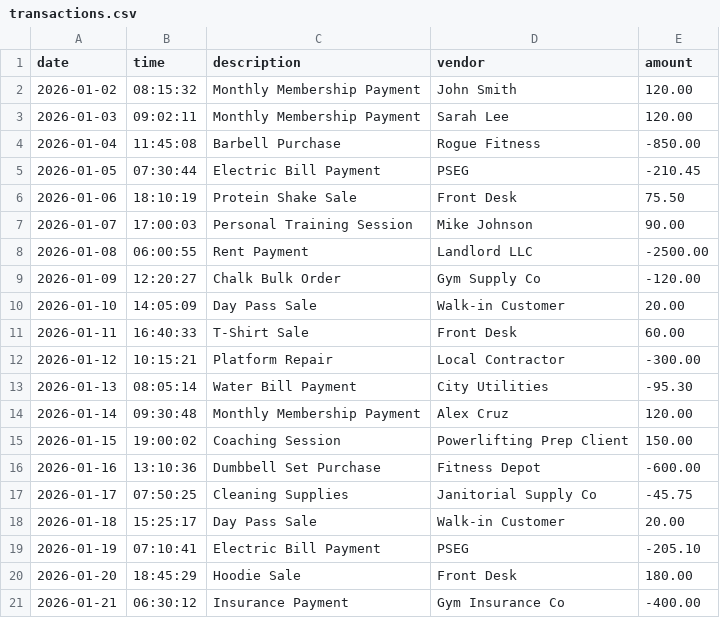
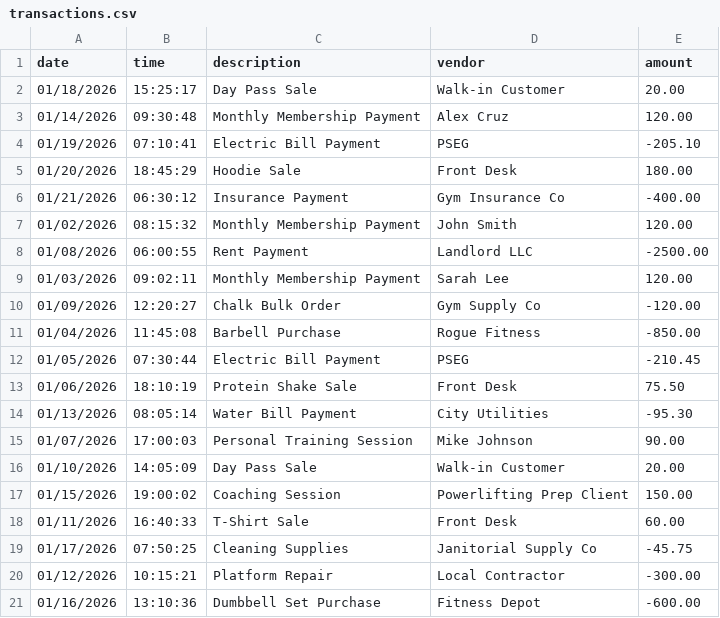
Before and after one commit to pmvroque15/capstone-1, a CSV file: src/main/resources/transactions.csv, drawn as a sheet.

Commit message:
Dubugged re-reading the updated list when the user is asking to dipslay the deposits/payments after adding a transaction

```diff
--- a/src/main/resources/transactions.csv
+++ b/src/main/resources/transactions.csv
@@ -1,21 +1,21 @@
 date|time|description|vendor|amount
-2026-01-02|08:15:32|Monthly Membership Payment|John Smith|120.00
-2026-01-03|09:02:11|Monthly Membership Payment|Sarah Lee|120.00
-2026-01-04|11:45:08|Barbell Purchase|Rogue Fitness|-850.00
-2026-01-05|07:30:44|Electric Bill Payment|PSEG|-210.45
-2026-01-06|18:10:19|Protein Shake Sale|Front Desk|75.50
-2026-01-07|17:00:03|Personal Training Session|Mike Johnson|90.00
-2026-01-08|06:00:55|Rent Payment|Landlord LLC|-2500.00
-2026-01-09|12:20:27|Chalk Bulk Order|Gym Supply Co|-120.00
-2026-01-10|14:05:09|Day Pass Sale|Walk-in Customer|20.00
-2026-01-11|16:40:33|T-Shirt Sale|Front Desk|60.00
-2026-01-12|10:15:21|Platform Repair|Local Contractor|-300.00
-2026-01-13|08:05:14|Water Bill Payment|City Utilities|-95.30
-2026-01-14|09:30:48|Monthly Membership Payment|Alex Cruz|120.00
-2026-01-15|19:00:02|Coaching Session|Powerlifting Prep Client|150.00
-2026-01-16|13:10:36|Dumbbell Set Purchase|Fitness Depot|-600.00
-2026-01-17|07:50:25|Cleaning Supplies|Janitorial Supply Co|-45.75
-2026-01-18|15:25:17|Day Pass Sale|Walk-in Customer|20.00
-2026-01-19|07:10:41|Electric Bill Payment|PSEG|-205.10
-2026-01-20|18:45:29|Hoodie Sale|Front Desk|180.00
-2026-01-21|06:30:12|Insurance Payment|Gym Insurance Co|-400.00
+01/18/2026|15:25:17|Day Pass Sale|Walk-in Customer|20.00
+01/14/2026|09:30:48|Monthly Membership Payment|Alex Cruz|120.00
+01/19/2026|07:10:41|Electric Bill Payment|PSEG|-205.10
+01/20/2026|18:45:29|Hoodie Sale|Front Desk|180.00
+01/21/2026|06:30:12|Insurance Payment|Gym Insurance Co|-400.00
+01/02/2026|08:15:32|Monthly Membership Payment|John Smith|120.00
+01/08/2026|06:00:55|Rent Payment|Landlord LLC|-2500.00
+01/03/2026|09:02:11|Monthly Membership Payment|Sarah Lee|120.00
+01/09/2026|12:20:27|Chalk Bulk Order|Gym Supply Co|-120.00
+01/04/2026|11:45:08|Barbell Purchase|Rogue Fitness|-850.00
+01/05/2026|07:30:44|Electric Bill Payment|PSEG|-210.45
+01/06/2026|18:10:19|Protein Shake Sale|Front Desk|75.50
+01/13/2026|08:05:14|Water Bill Payment|City Utilities|-95.30
+01/07/2026|17:00:03|Personal Training Session|Mike Johnson|90.00
+01/10/2026|14:05:09|Day Pass Sale|Walk-in Customer|20.00
+01/15/2026|19:00:02|Coaching Session|Powerlifting Prep Client|150.00
+01/11/2026|16:40:33|T-Shirt Sale|Front Desk|60.00
+01/17/2026|07:50:25|Cleaning Supplies|Janitorial Supply Co|-45.75
+01/12/2026|10:15:21|Platform Repair|Local Contractor|-300.00
+01/16/2026|13:10:36|Dumbbell Set Purchase|Fitness Depot|-600.00
```
Also changed, not shown: 1 other file.
